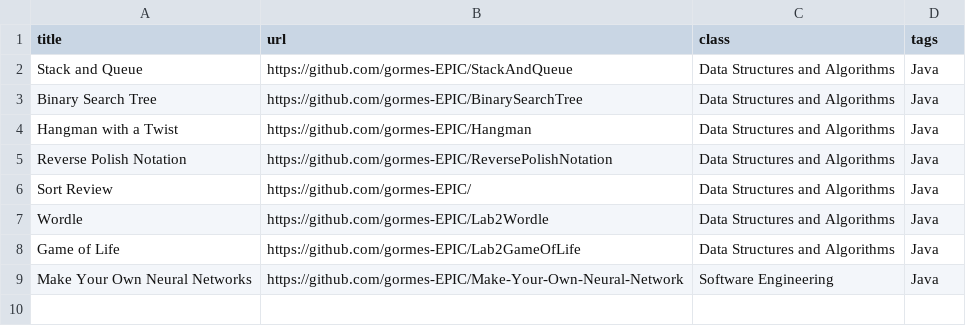
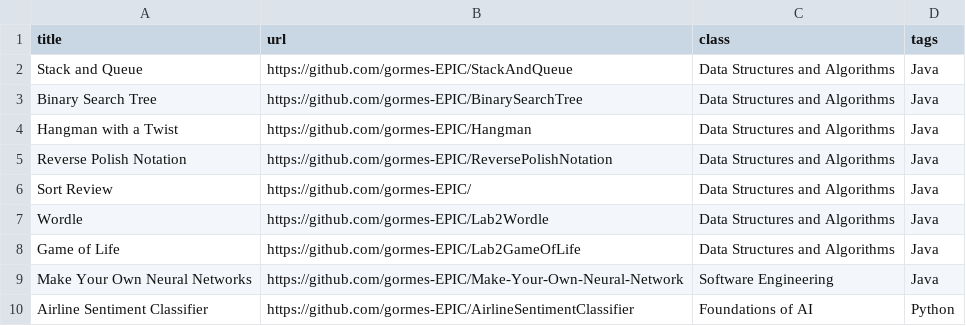
Before and after one commit to gormes-EPIC/gormes-EPIC.github.io, a CSV file: assignments.csv, drawn as a sheet; the diff names each change by its address in the sheet, - before the commit and + after, or states it on an @@ line.

Commit message:
Add to CSV

```diff
--- a/assignments.csv
+++ b/assignments.csv
+row 10: Airline Sentiment Classifier | https://github.com/gormes-EPIC/AirlineSentimentClassifier | Foundations of AI | Python
```
